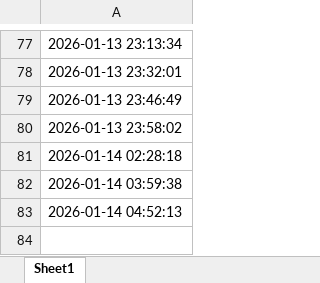
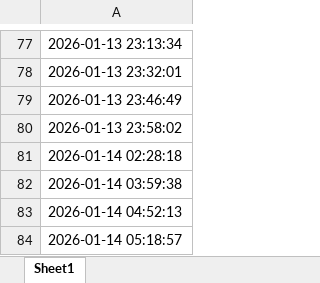
Before and after one commit to BobbyFischer1234/test3, an Excel workbook: data/results.xlsx, sheet Sheet1, drawn as a sheet; only a part is shown, gaps mark what is left out; values as stored, in another font and other column widths than the file's, no borders; the diff names each change by its address in the sheet, - before the commit and + after, or states it on an @@ line.

```diff
--- a/data/results.xlsx (sheet Sheet1)
+++ b/data/results.xlsx (sheet Sheet1)
+row 84: 2026-01-14 05:18:57
```
